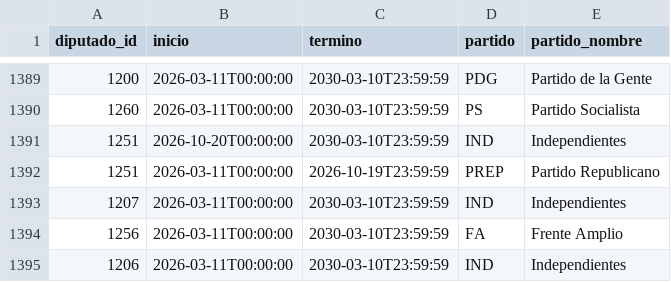
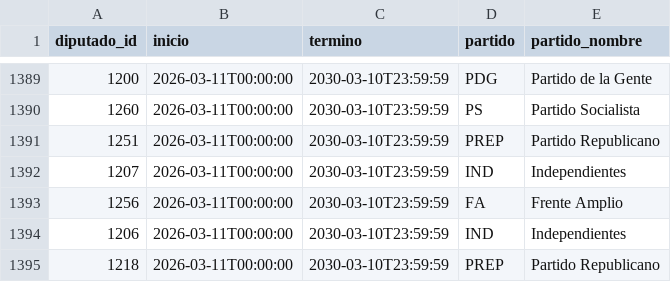
Before and after one commit to AlinnaVidal/Proyecto-GML, a CSV file: datos/militancias.csv, drawn as a sheet; only a part is shown, gaps mark what is left out; the shorter side is filled out with more unchanged rows.

```diff
--- a/datos/militancias.csv
+++ b/datos/militancias.csv
@@ -1390,4 +1390,3 @@ diputado_id,inicio,termino,partido,partido_nombre
 1260,2026-03-11T00:00:00,2030-03-10T23:59:59,PS,Partido Socialista
-1251,2026-10-20T00:00:00,2030-03-10T23:59:59,IND,Independientes
-1251,2026-03-11T00:00:00,2026-10-19T23:59:59,PREP,Partido Republicano
+1251,2026-03-11T00:00:00,2030-03-10T23:59:59,PREP,Partido Republicano
 1207,2026-03-11T00:00:00,2030-03-10T23:59:59,IND,Independientes
```
Also changed, not shown: datos/diputados.csv, 30 other files.
